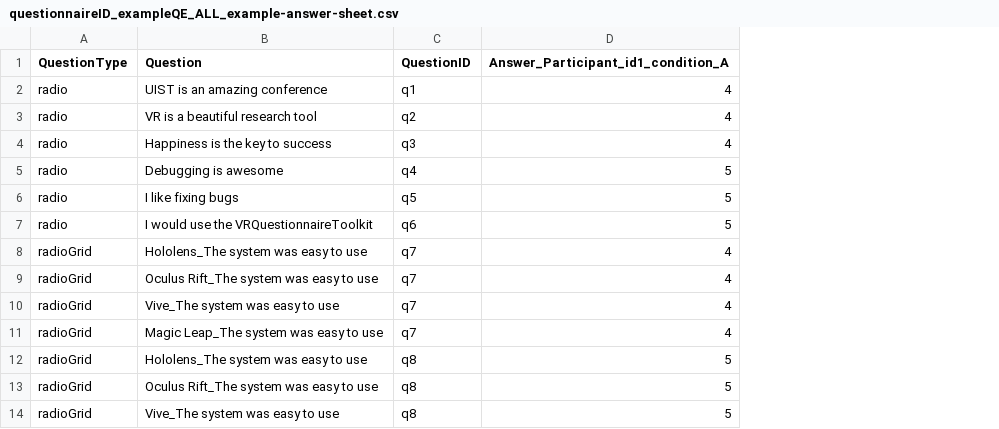
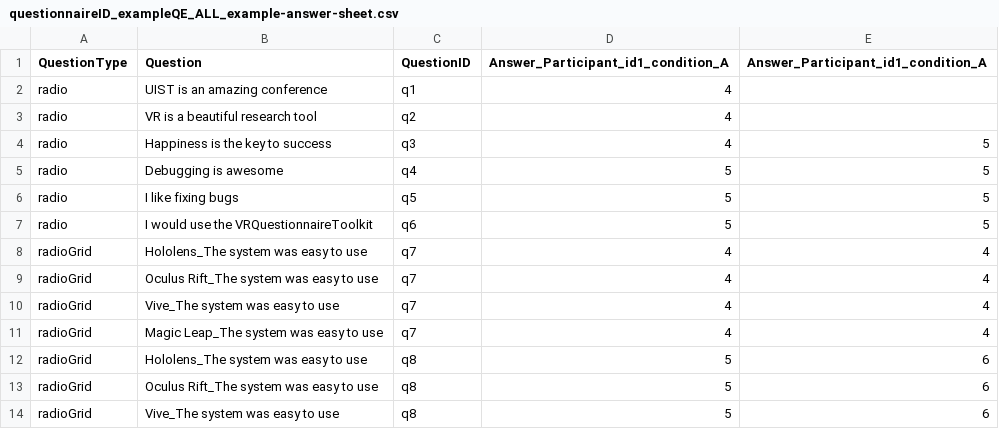
Before and after one commit to mapluisch/HoloLens-Questionnaire-Toolkit, a CSV file: Assets/Questionnaires/Data/Answers/questionnaireID_exampleQE_ALL_example-answer-sheet.csv, drawn as a sheet; only a part is shown; the diff names each change by its address in the sheet, - before the commit and + after, or states it on an @@ line.

```diff
--- a/Assets/Questionnaires/Data/Answers/questionnaireID_exampleQE_ALL_example-answer-sheet.csv
+++ b/Assets/Questionnaires/Data/Answers/questionnaireID_exampleQE_ALL_example-answer-sheet.csv
+column E, rows 1-14: Answer_Participant_id1_condition_A |  |  | 5 | 5 | 5 | 5 | 4 | 4 | 4 | 4 | 6 | 6 | 6
```
Also changed, not shown: Assets/Questionnaires/Data/Answers/questionnaireID_exampleQE_participantID_id1_condition_A_example-answer-sheet.csv, 16 other files.
